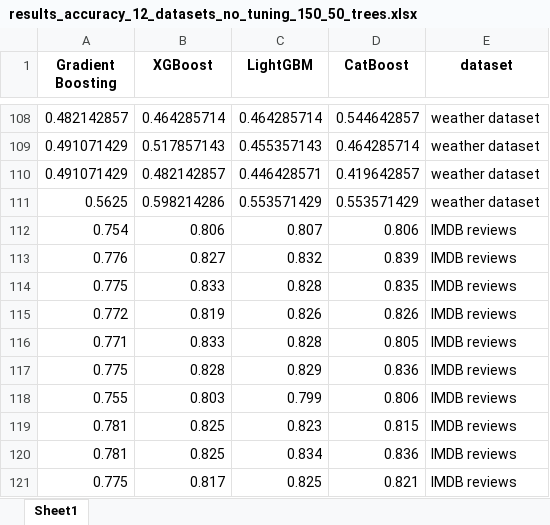
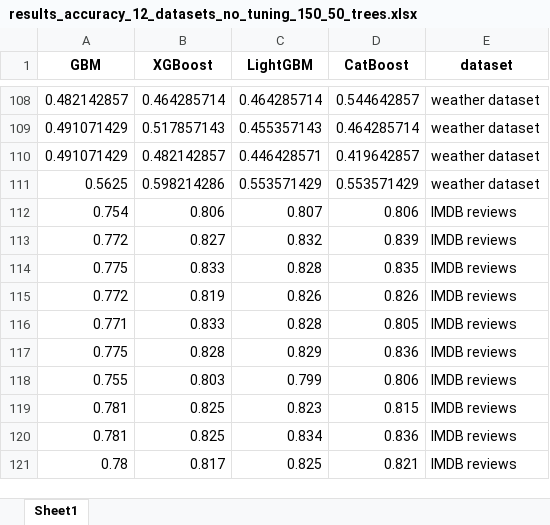
Before and after one commit to 243046/boost, an Excel workbook: results/basic_metrics_runtimes/no_tuning_150_50_trees/results_accuracy_12_datasets_no_tuning_150_50_trees.xlsx, sheet Sheet1, drawn as a sheet; only a part is shown, gaps mark what is left out; values as stored, in another font and other column widths than the file's, no borders; the diff names each change by its address in the sheet, - before the commit and + after, or states it on an @@ line.

```diff
--- a/results/basic_metrics_runtimes/no_tuning_150_50_trees/results_accuracy_12_datasets_no_tuning_150_50_trees.xlsx (sheet Sheet1)
+++ b/results/basic_metrics_runtimes/no_tuning_150_50_trees/results_accuracy_12_datasets_no_tuning_150_50_trees.xlsx (sheet Sheet1)
-A1: Gradient Boosting
+A1: GBM
-A113 (GBM): 0.776
+A113 (GBM): 0.772
-A121 (GBM): 0.775
+A121 (GBM): 0.78
```
Also changed, not shown: results/basic_metrics_runtimes/TPE_tuning_150_50_trees/results_accuracy_12_datasets_TPE_150_50_trees.xlsx, results/basic_metrics_runtimes/TPE_tuning_150_50_trees/results_f1_score_12_datasets_TPE_150_50_trees.xlsx, 27 other files.
